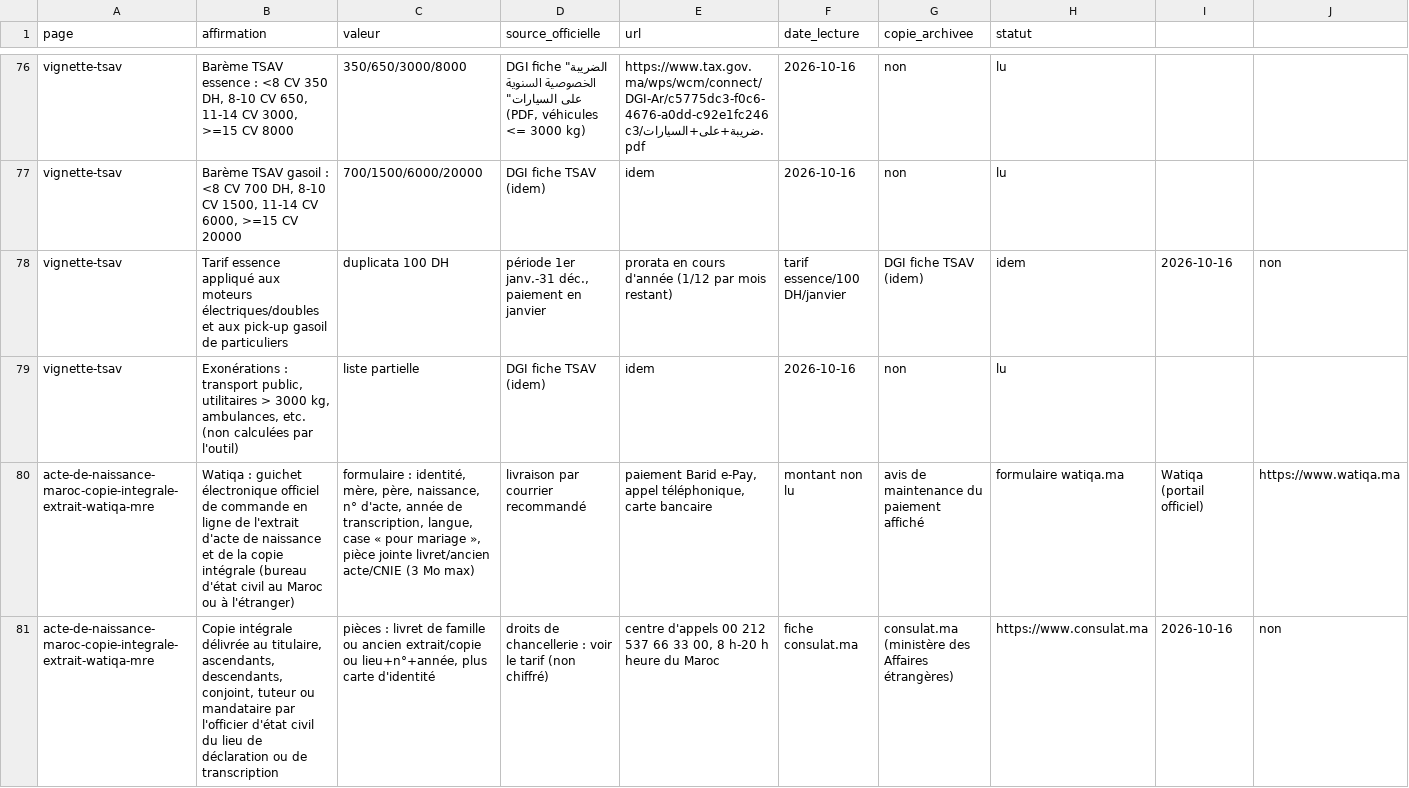
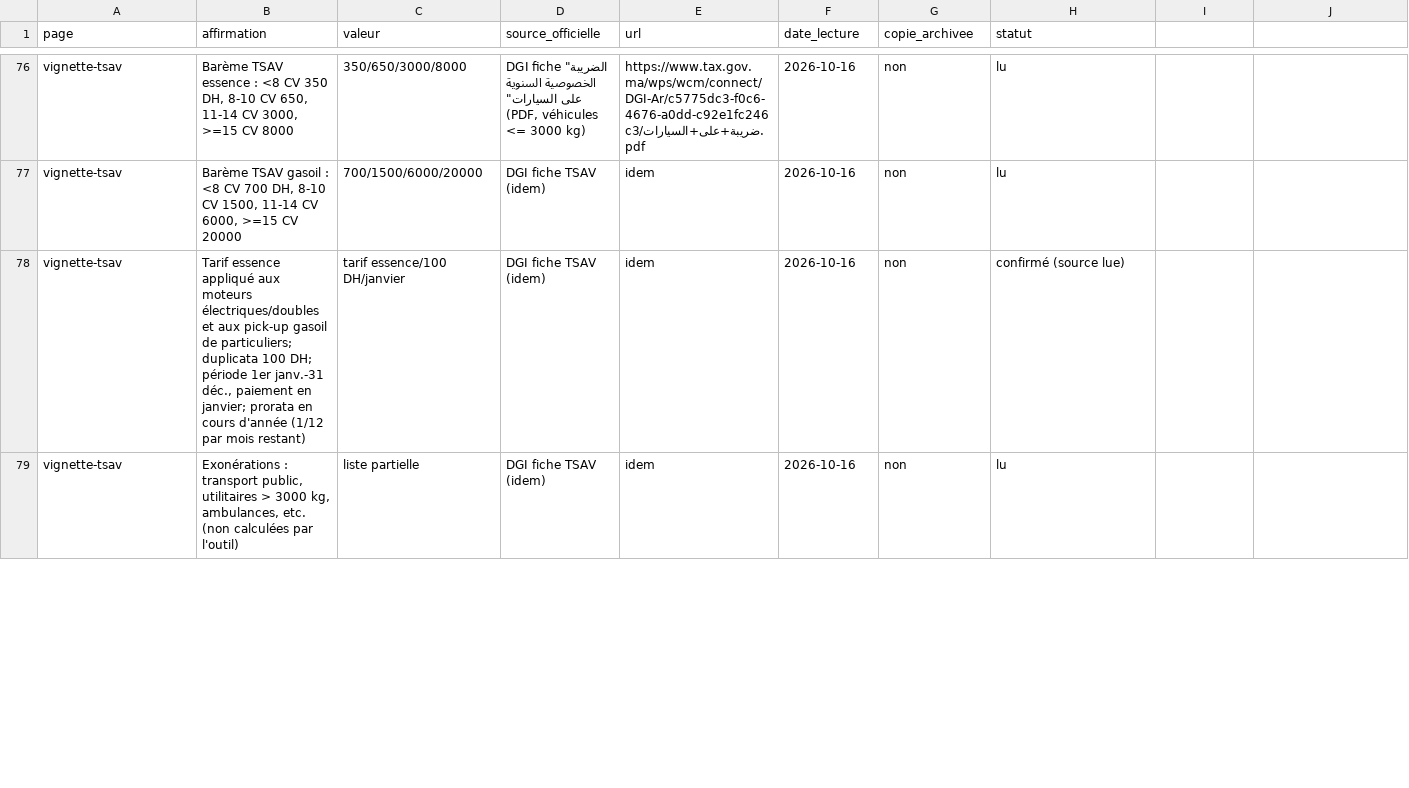
Before and after one commit to drhouse2013/SahlaMaroc, a CSV file: docs/FACTS.csv, drawn as a sheet; only a part is shown, gaps mark what is left out; removed rows and columns are numbered as before the commit, all else as after; rows hold the shown columns only; the diff covers the shown part only; the diff names each change by its address in the sheet, - before the commit and + after, or states it on an @@ line.

Commit message:
Mise a jour automatique Sahla Maroc (27/10/2026)

```diff
--- a/docs/FACTS.csv
+++ b/docs/FACTS.csv
-row 78: vignette-tsav | Tarif essence appliqué aux moteurs électriques/doubles et aux pick-up gasoil de particuliers | duplicata 100 DH | période 1er janv.-31 déc., paiement en janvier | prorata en cours d'année (1/12 par mois restant) | tarif essence/100 DH/janvier | DGI fiche TSAV (idem) | idem | 2026-10-16 | non
+row 78: vignette-tsav | Tarif essence appliqué aux moteurs électriques/doubles et aux pick-up gasoil de particuliers; duplicata 100 DH; période 1er janv.-31 déc., paiement en janvier; prorata en cours d'année (1/12 par mois restant) | tarif essence/100 DH/janvier | DGI fiche TSAV (idem) | idem | 2026-10-16 | non | confirmé (source lue)
-row 80: acte-de-naissance-maroc-copie-integrale-extrait-watiqa-mre | Watiqa : guichet électronique officiel de commande en ligne de l'extrait d'acte de naissance et de la copie intégrale (bureau d'état civil au Maroc ou à l'étranger) | formulaire : identité, mère, père, naissance, n° d'acte, année de transcription, langue, case « pour mariage », pièce jointe livret/ancien acte/CNIE (3 Mo max) | livraison par courrier recommandé | paiement Barid e-Pay, appel téléphonique, carte bancaire | montant non lu | avis de maintenance du paiement affiché | formulaire watiqa.ma | Watiqa (portail officiel) | https://www.watiqa.ma
-row 81: acte-de-naissance-maroc-copie-integrale-extrait-watiqa-mre | Copie intégrale délivrée au titulaire, ascendants, descendants, conjoint, tuteur ou mandataire par l'officier d'état civil du lieu de déclaration ou de transcription | pièces : livret de famille ou ancien extrait/copie ou lieu+n°+année, plus carte d'identité | droits de chancellerie : voir le tarif (non chiffré) | centre d'appels 00 212 537 66 33 00, 8 h-20 h heure du Maroc | fiche consulat.ma | consulat.ma (ministère des Affaires étrangères) | https://www.consulat.ma | 2026-10-16 | non
```
Also changed, not shown: 3 added rows and 1 removed row elsewhere in this file, 8 other files.
